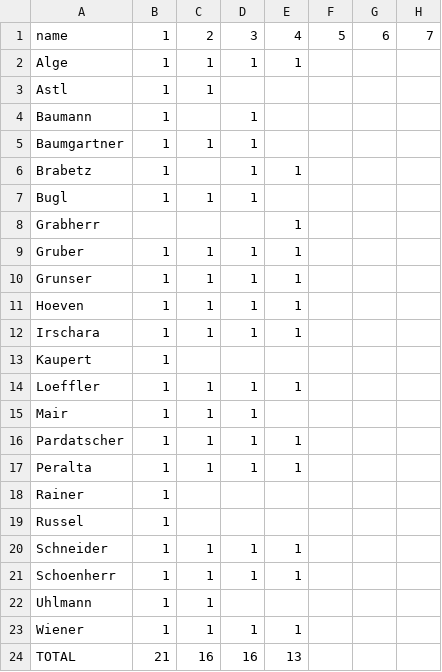
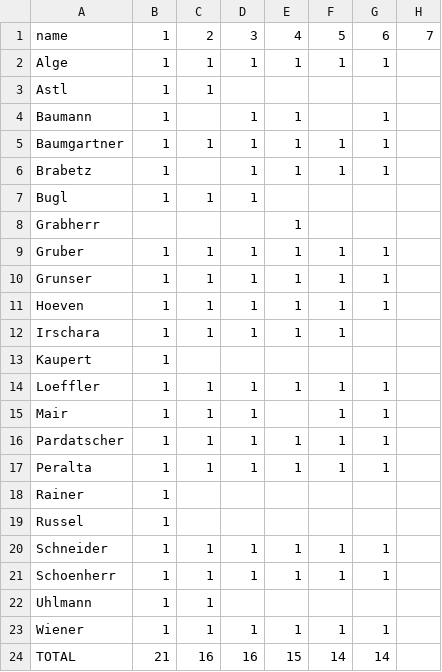
Before and after one commit to Aequivinius/uibk-python, a CSV file: students/points.csv, drawn as a sheet; only a part is shown; the diff names each change by its address in the sheet, - before the commit and + after, or states it on an @@ line.

Commit message:
Update points.csv

```diff
--- a/students/points.csv
+++ b/students/points.csv
-F2: (empty)
+F2: 1
-G2: (empty)
+G2: 1
-E4:E5: (empty)
+E4:E5: 1
-G4:G6: (empty)
+G4:G6: 1
-F5:F6: (empty)
+F5:F6: 1
-F9:F12: (empty)
+F9:F12: 1
-G9:G11: (empty)
+G9:G11: 1
-F14:F17: (empty)
+F14:F17: 1
-G14:G17: (empty)
+G14:G17: 1
-F20:F21: (empty)
+F20:F21: 1
-G20:G21: (empty)
+G20:G21: 1
-F23: (empty)
+F23: 1
-G23: (empty)
+G23: 1
-E24: 13
+E24: 15
-F24: (empty)
+F24: 14
-G24: (empty)
+G24: 14
```
